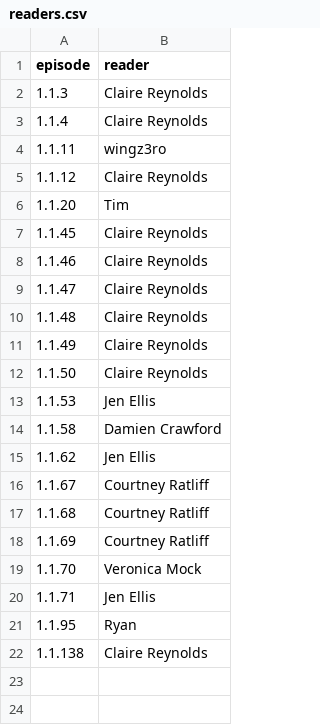
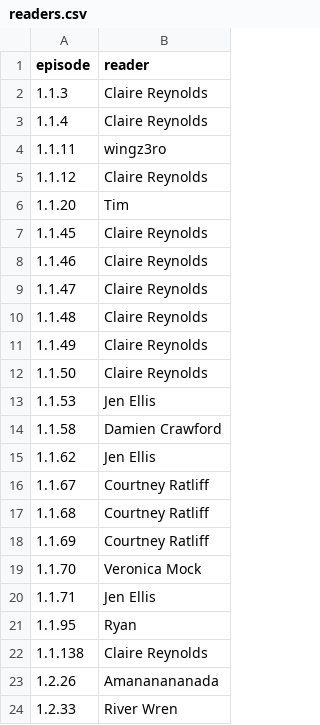
Before and after one commit to todb/warinpieces, a CSV file: readers.csv, drawn as a sheet.

```diff
--- a/readers.csv
+++ b/readers.csv
@@ -22 +22,3 @@ episode,reader
 1.1.138,Claire Reynolds
+1.2.26,Amananananada
+1.2.33,River Wren
```
Also changed, not shown: 2 other files.
